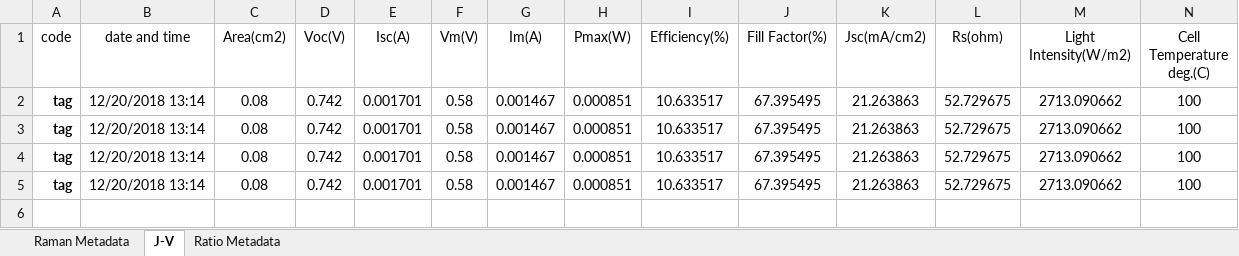
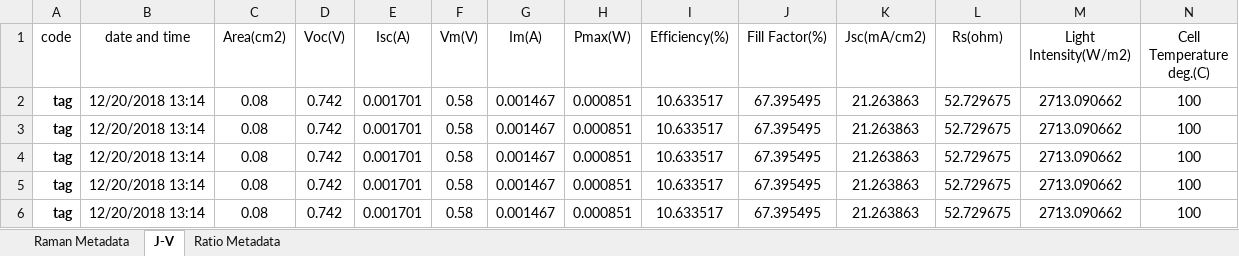
Before and after one commit to jacksparrowFF2/Valkyrie, an Excel workbook: idea/excel_test.xlsx, sheet J-V, drawn as a sheet; values as stored, in another font and other column widths than the file's, no borders; the diff names each change by its address in the sheet, - before the commit and + after, or states it on an @@ line.

Commit message:
update
none

```diff
--- a/idea/excel_test.xlsx (sheet J-V)
+++ b/idea/excel_test.xlsx (sheet J-V)
+row 6: tag | 12/20/2018 13:14 | 0.08 | 0.742 | 0.001701 | 0.58 | 0.001467 | 0.000851 | 10.633517 | 67.395495 | 21.263863 | 52.729675 | 2713.090662 | 100
```
